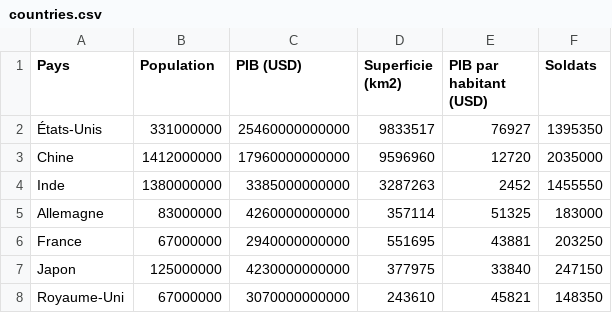
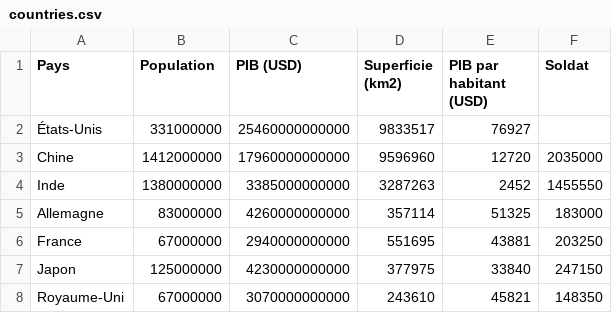
Before and after one commit to GermanViter/FileConverter, a CSV file: countries.csv, drawn as a sheet; only a part is shown.

Commit message:
fix : finished the first error handling part where the number of keys is not equal to the number of values

```diff
--- a/countries.csv
+++ b/countries.csv
@@ -1,3 +1,3 @@
-Pays,Population,PIB (USD),Superficie (km2),PIB par habitant (USD),Soldats
-États-Unis,331000000,25460000000000,9833517,76927,1395350
+Pays,Population,PIB (USD),Superficie (km2),PIB par habitant (USD),Soldat
+États-Unis,331000000,25460000000000,9833517,76927
 Chine,1412000000,17960000000000,9596960,12720,2035000
```
Also changed, not shown: 4 other files.
